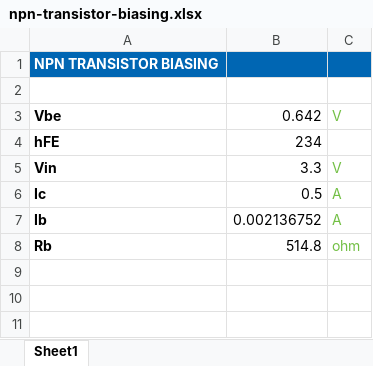
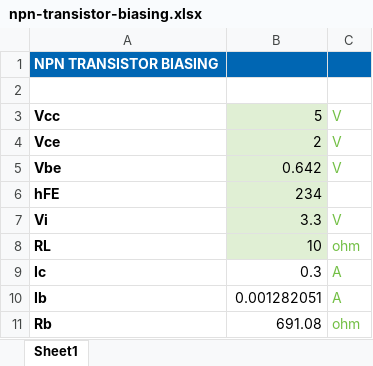
Before and after one commit to devel0/knowledge, an Excel workbook: _files/npn-transistor-biasing.xlsx, sheet Sheet1, drawn as a sheet; values as stored, in another font and other column widths than the file's, no borders; charts and pictures not drawn; addresses are those after the commit; the diff names each change by its address in the sheet, - before the commit and + after, or states it on an @@ line.

Commit message:
npn transistor biasing

```diff
--- a/_files/npn-transistor-biasing.xlsx (sheet Sheet1)
+++ b/_files/npn-transistor-biasing.xlsx (sheet Sheet1)
+row 3: Vcc | 5 | V
+row 4: Vce | 2 | V
-B5:B7 fill: none
+B5:B7 fill: #E0EFD4
-A7: Vin
+A7: Vi
+row 8: RL | 10 | ohm
-B9: 0.5
+B9: 0.3
-B10: 0.002136752
+B10: 0.001282051
-B11: 514.8
+B11: 691.08
```
Also changed, not shown: charts or pictures, 1 other file.
